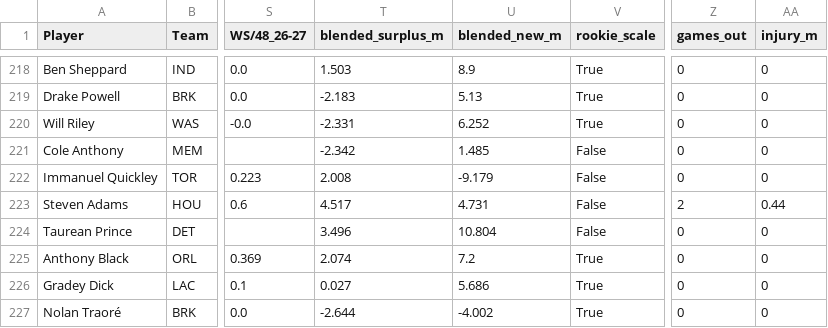
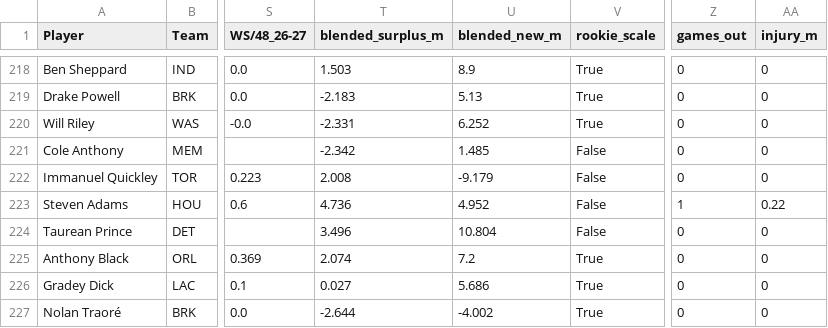
Before and after one commit to sreekeyyunni/nba-ledger-se, a CSV file: data/contract_value.csv, drawn as a sheet; only a part is shown, gaps mark what is left out; the diff covers the shown part only; the diff names each change by its address in the sheet, - before the commit and + after, or states it on an @@ line.

```diff
--- a/data/contract_value.csv
+++ b/data/contract_value.csv
-T223 (blended_surplus_m): 4.517
+T223 (blended_surplus_m): 4.736
-U223 (blended_new_m): 4.731
+U223 (blended_new_m): 4.952
-Z223 (games_out): 2
+Z223 (games_out): 1
-AA223 (injury_m): 0.44
+AA223 (injury_m): 0.22
```
Also changed, not shown: 29 edited cells elsewhere in this file, data/predictions.csv, data/team_power.csv, 6 other files.
